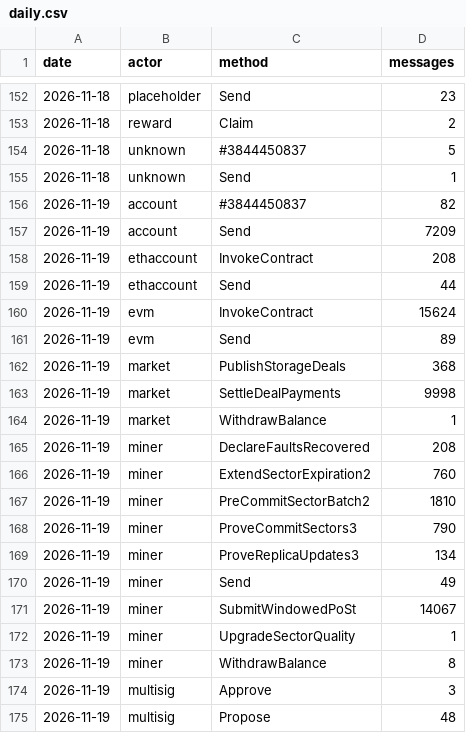
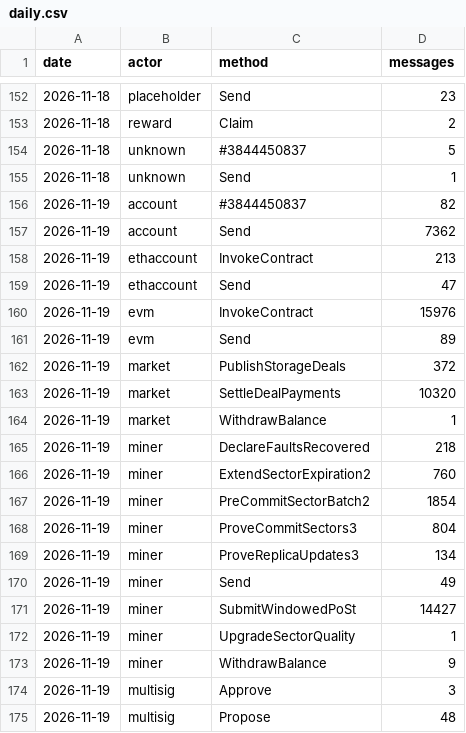
Before and after one commit to dire-states/filecoin-message-mix-data-main, a CSV file: daily.csv, drawn as a sheet; only a part is shown, gaps mark what is left out; the diff covers the shown part only.

```diff
--- a/daily.csv
+++ b/daily.csv
@@ -156,19 +156,19 @@ date,actor,method,messages
 2026-11-19,account,#3844450837,82
-2026-11-19,account,Send,7209
-2026-11-19,ethaccount,InvokeContract,208
-2026-11-19,ethaccount,Send,44
-2026-11-19,evm,InvokeContract,15624
+2026-11-19,account,Send,7362
+2026-11-19,ethaccount,InvokeContract,213
+2026-11-19,ethaccount,Send,47
+2026-11-19,evm,InvokeContract,15976
 2026-11-19,evm,Send,89
-2026-11-19,market,PublishStorageDeals,368
-2026-11-19,market,SettleDealPayments,9998
+2026-11-19,market,PublishStorageDeals,372
+2026-11-19,market,SettleDealPayments,10320
 2026-11-19,market,WithdrawBalance,1
-2026-11-19,miner,DeclareFaultsRecovered,208
+2026-11-19,miner,DeclareFaultsRecovered,218
 2026-11-19,miner,ExtendSectorExpiration2,760
-2026-11-19,miner,PreCommitSectorBatch2,1810
-2026-11-19,miner,ProveCommitSectors3,790
+2026-11-19,miner,PreCommitSectorBatch2,1854
+2026-11-19,miner,ProveCommitSectors3,804
 2026-11-19,miner,ProveReplicaUpdates3,134
 2026-11-19,miner,Send,49
-2026-11-19,miner,SubmitWindowedPoSt,14067
+2026-11-19,miner,SubmitWindowedPoSt,14427
 2026-11-19,miner,UpgradeSectorQuality,1
-2026-11-19,miner,WithdrawBalance,8
+2026-11-19,miner,WithdrawBalance,9
 2026-11-19,multisig,Approve,3
```
Also changed, not shown: 17 added rows elsewhere in this file, days/2026/11/2026-11-19.csv, 3 other files.
